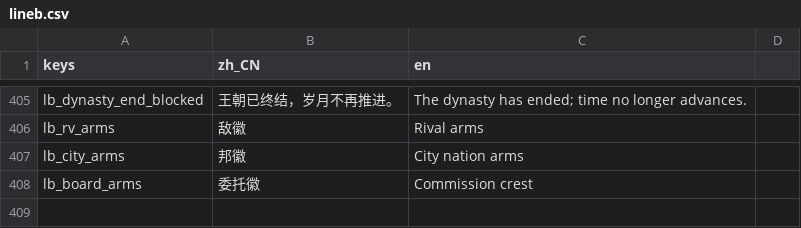
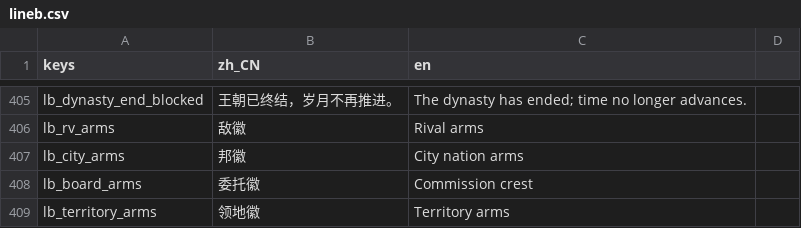
Before and after one commit to wuyongjia666-droid/CenturyKnights, a CSV file: project/data/locale/lineb.csv, drawn as a sheet; only a part is shown, gaps mark what is left out; the diff names each change by its address in the sheet, - before the commit and + after, or states it on an @@ line.

```diff
--- a/project/data/locale/lineb.csv
+++ b/project/data/locale/lineb.csv
+row 409: lb_territory_arms | 领地徽 | Territory arms
```
Also changed, not shown: 6 other files.
